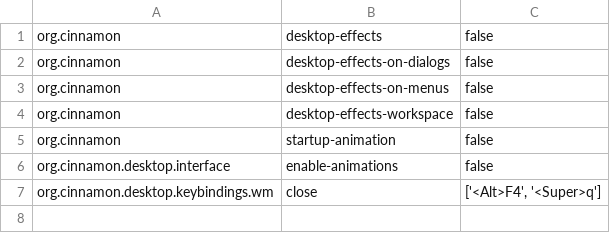
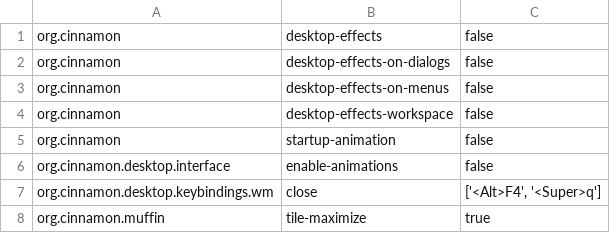
Before and after one commit to Kraftbar/linux-essentials, a TSV file: config&docs/cinnamon-settings.tsv, drawn as a sheet.

Commit message:
cinnamon: always maximize when a window is dragged to the top edge
Dragging to the top edge tiled to the top half rather than maximizing.
org.cinnamon.muffin tile-maximize controls exactly this - "Makes tiling to the
top maximize the window" - and was false. edge-tiling stays on, so left and
right halves are unaffected.

Recorded in cinnamon-settings.tsv so it survives a reinstall.

```diff
--- a/config&docs/cinnamon-settings.tsv
+++ b/config&docs/cinnamon-settings.tsv
@@ -7 +7,2 @@ org.cinnamon.desktop.interface	enable-animations	false
 org.cinnamon.desktop.keybindings.wm	close	['<Alt>F4', '<Super>q']
+org.cinnamon.muffin	tile-maximize	true
```
